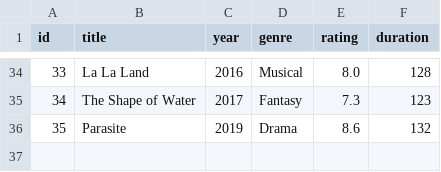
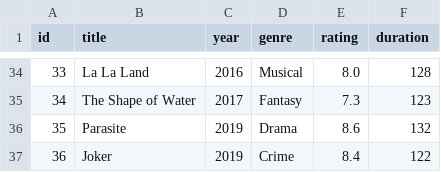
Before and after one commit to spaceandtimelabs/sxt-proof-of-sql, a CSV file: crates/proof-of-sql/examples/movies/movies.csv, drawn as a sheet; only a part is shown, gaps mark what is left out.

Commit message:
feat: exapnd example

```diff
--- a/crates/proof-of-sql/examples/movies/movies.csv
+++ b/crates/proof-of-sql/examples/movies/movies.csv
@@ -36 +36,2 @@ id, title, year, genre, rating, duration
 35, Parasite, 2019, Drama, 8.6, 132
+36, Joker, 2019, Crime, 8.4, 122
```
